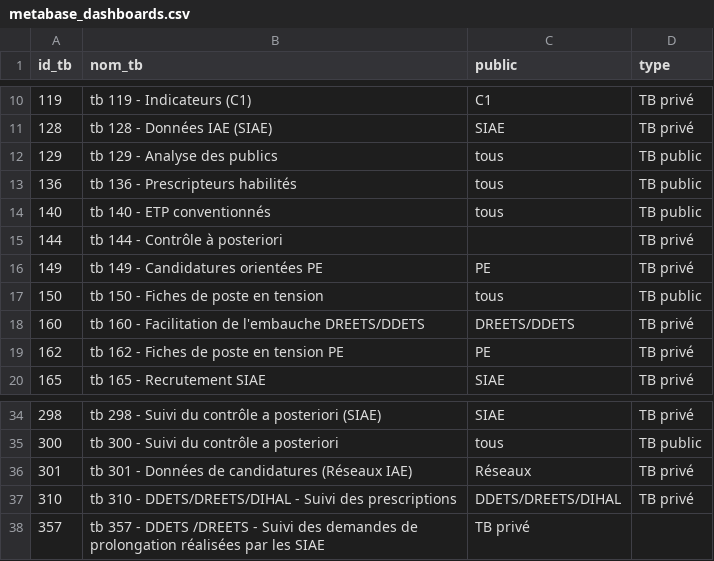
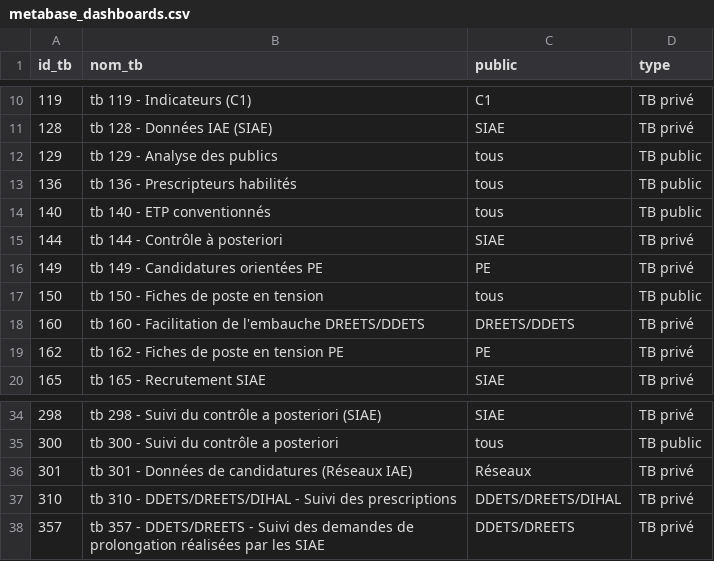
Before and after one commit to gip-inclusion/pilotage-airflow, a CSV file: dbt/seeds/pilotage_interne/metabase_dashboards.csv, drawn as a sheet; only a part is shown, gaps mark what is left out.

```diff
--- a/dbt/seeds/pilotage_interne/metabase_dashboards.csv
+++ b/dbt/seeds/pilotage_interne/metabase_dashboards.csv
@@ -14,3 +14,3 @@ id_tb,nom_tb,public,type
 140,tb 140 - ETP conventionnés,tous,TB public
-144,tb 144 - Contrôle à posteriori,,TB privé
+144,tb 144 - Contrôle à posteriori,SIAE,TB privé
 149,tb 149 - Candidatures orientées PE,PE,TB privé
@@ -37,2 +37,2 @@ id_tb,nom_tb,public,type
 310,tb 310 - DDETS/DREETS/DIHAL - Suivi des prescriptions,DDETS/DREETS/DIHAL,TB privé
-357,tb 357 - DDETS /DREETS - Suivi des demandes de prolongation réalisées par les SIAE,TB privé
+357,tb 357 - DDETS/DREETS - Suivi des demandes de prolongation réalisées par les SIAE,DDETS/DREETS,TB privé
```
Also changed, not shown: 3 other files.
